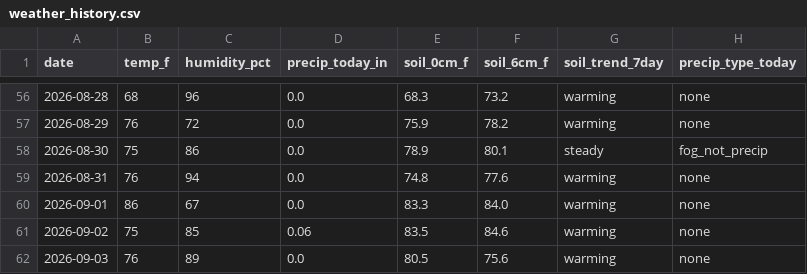
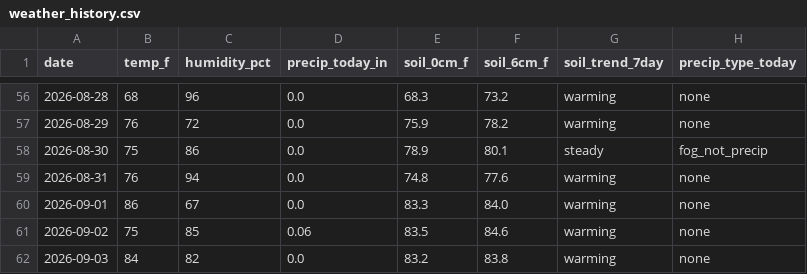
Before and after one commit to RDBFarm/rdbf-weather, a CSV file: weather_history.csv, drawn as a sheet; only a part is shown, gaps mark what is left out; the diff names each change by its address in the sheet, - before the commit and + after, or states it on an @@ line.

```diff
--- a/weather_history.csv
+++ b/weather_history.csv
-B62 (temp_f): 76
+B62 (temp_f): 84
-C62 (humidity_pct): 89
+C62 (humidity_pct): 82
-E62 (soil_0cm_f): 80.5
+E62 (soil_0cm_f): 83.2
-F62 (soil_6cm_f): 75.6
+F62 (soil_6cm_f): 83.8
```
Also changed, not shown: 1 other file.
